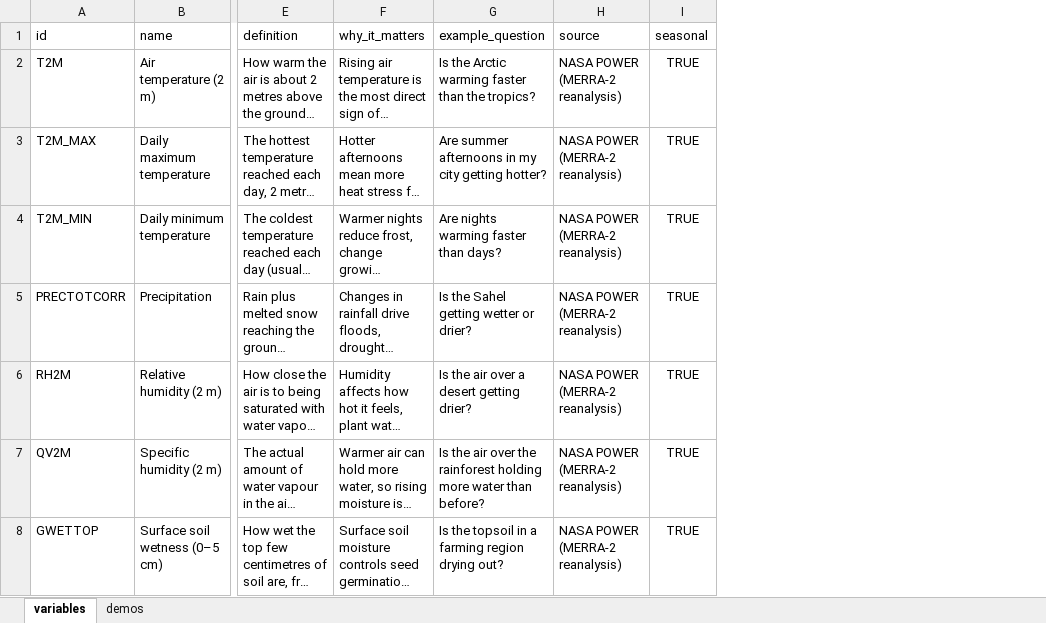
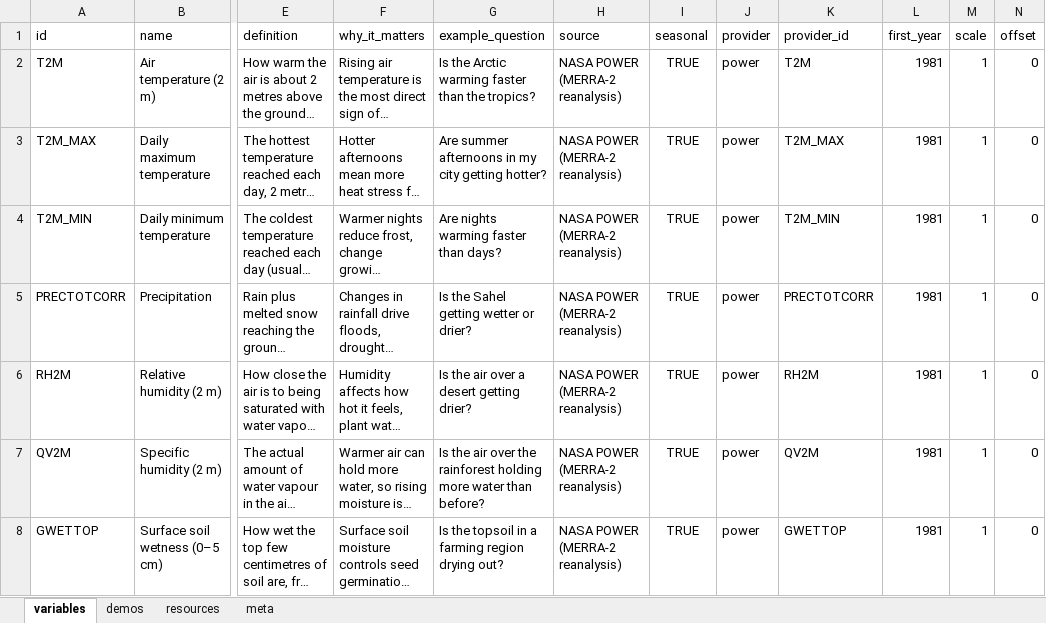
Before and after one commit to butwhoknowss/AliHack_1, an Excel workbook: data/catalog.xlsx, sheet variables, drawn as a sheet; only a part is shown, gaps mark what is left out; long unchanged cells end in …; values as stored, in another font and other column widths than the file's, no borders; the diff covers the shown part only; the diff names each change by its address in the sheet, - before the commit and + after, or states it on an @@ line.

```diff
--- a/data/catalog.xlsx (sheet variables)
+++ b/data/catalog.xlsx (sheet variables)
+sheet tab: resources
+sheet tab: meta
+column J (provider), rows 2-8: all power
+column K (provider_id), rows 2-8: T2M | T2M_MAX | T2M_MIN | PRECTOTCORR | RH2M | QV2M | GWETTOP
+column L (first_year), rows 2-8: all 1981
+column M (scale), rows 2-8: all 1
+column N (offset), rows 2-8: all 0
```
Also changed, not shown: 6 added rows elsewhere in this sheet, 31 other files.
